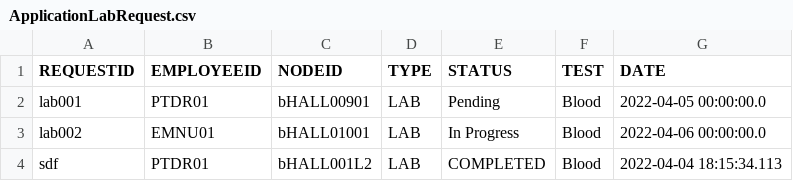
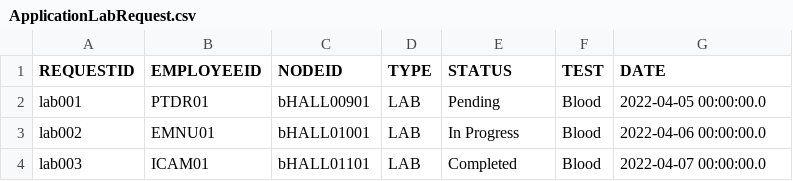
Before and after one commit to CS3733-D22-Team-B/CS3733-D22-Team-B-Application, a CSV file: src/main/resources/edu/wpi/cs3733/D22/teamB/CSVs/ApplicationLabRequest.csv, drawn as a sheet; removed rows and columns are numbered as before the commit, all else as after; the diff names each change by its address in the sheet, - before the commit and + after, or states it on an @@ line.

```diff
--- a/src/main/resources/edu/wpi/cs3733/D22/teamB/CSVs/ApplicationLabRequest.csv
+++ b/src/main/resources/edu/wpi/cs3733/D22/teamB/CSVs/ApplicationLabRequest.csv
-row 4: sdf | PTDR01 | bHALL001L2 | LAB | COMPLETED | Blood | 2022-04-04 18:15:34.113
+row 4: lab003 | ICAM01 | bHALL01101 | LAB | Completed | Blood | 2022-04-07 00:00:00.0
```
Also changed, not shown: 11 other files.
